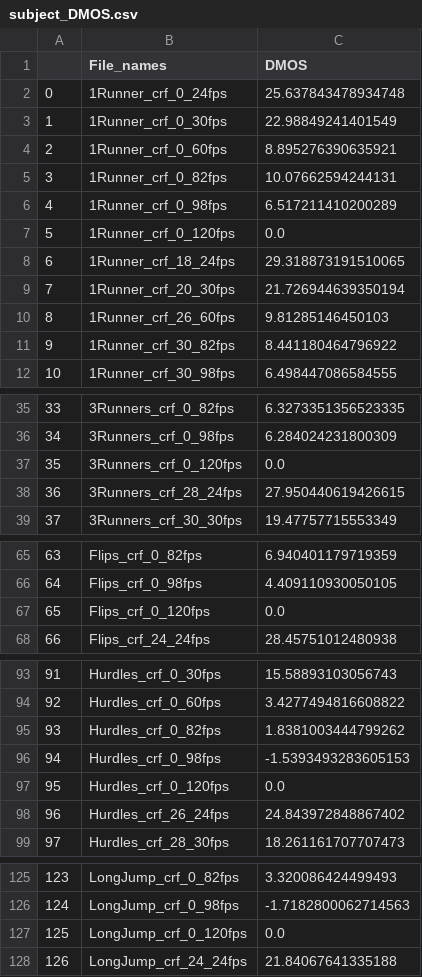
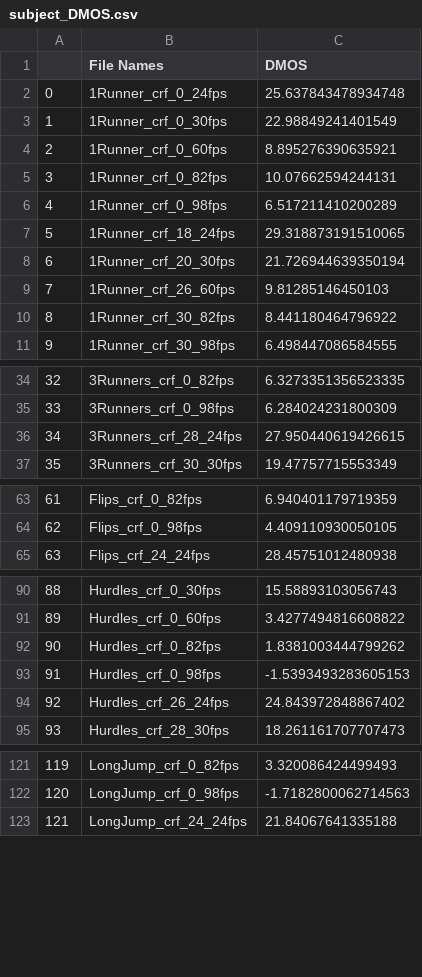
Before and after one commit to pavancm/LIVE-HFR, a CSV file: subjective_scores/subject_DMOS.csv, drawn as a sheet; only a part is shown, gaps mark what is left out; removed rows and columns are numbered as before the commit, all else as after; the diff covers the shown part only; the diff names each change by its address in the sheet, - before the commit and + after, or states it on an @@ line.

Commit message:
Add files via upload

```diff
--- a/subjective_scores/subject_DMOS.csv
+++ b/subjective_scores/subject_DMOS.csv
-B1: File_names
+B1: File Names
-row 7: 5 | 1Runner_crf_0_120fps | 0.0
@@ column A renumbered from row 7 down @@
-row 37: 35 | 3Runners_crf_0_120fps | 0.0
-row 67: 65 | Flips_crf_0_120fps | 0.0
-row 97: 95 | Hurdles_crf_0_120fps | 0.0
-row 127: 125 | LongJump_crf_0_120fps | 0.0
```
Also changed, not shown: 11 removed rows elsewhere in this file.
